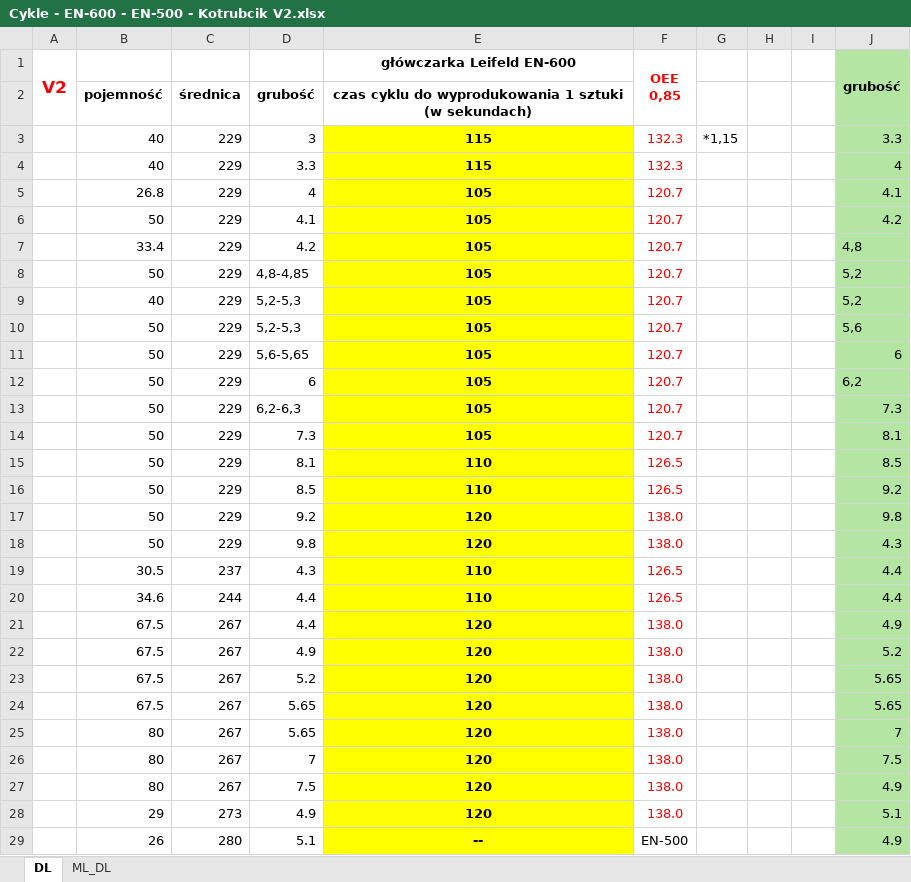
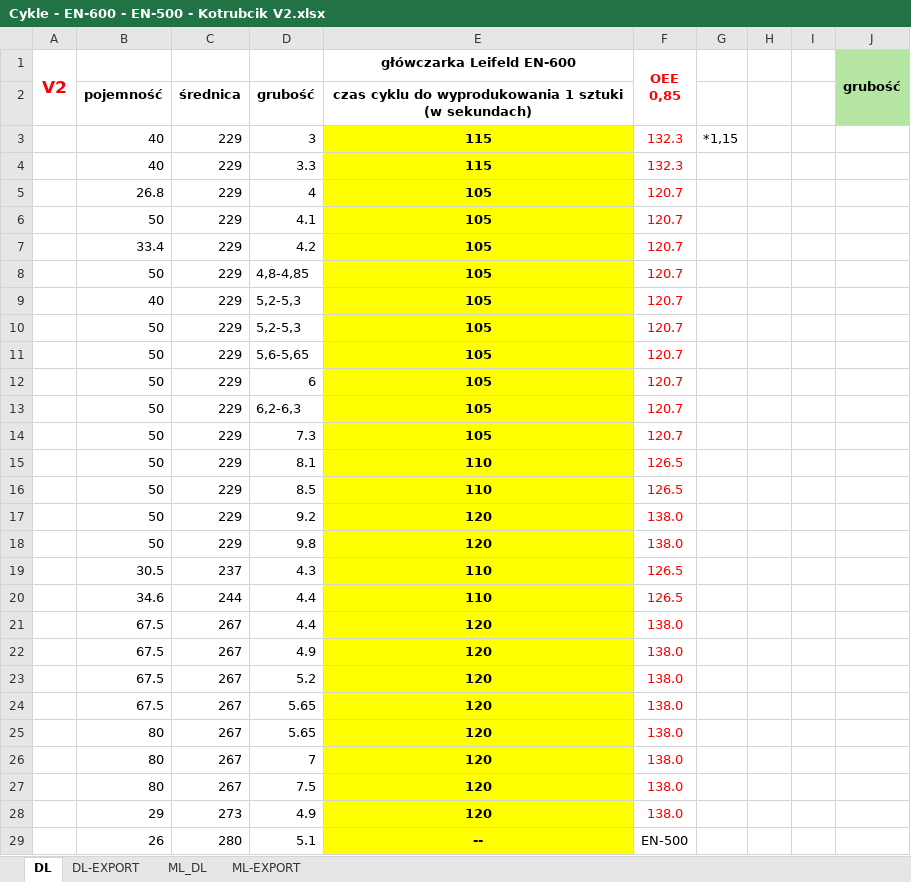
Before and after one commit to Brunobrno-alt/p-evod-Pr-myslov--Automatizace, an Excel workbook: V2/Cykle - EN-600 - EN-500 - Kotrubcik V2.xlsx, sheet DL, drawn as a sheet; only a part is shown; values as stored, in another font and other column widths than the file's, no borders; the diff covers the shown part only; the diff names each change by its address in the sheet, - before the commit and + after, or states it on an @@ line.

```diff
--- a/V2/Cykle - EN-600 - EN-500 - Kotrubcik V2.xlsx (sheet DL)
+++ b/V2/Cykle - EN-600 - EN-500 - Kotrubcik V2.xlsx (sheet DL)
+sheet tab: DL-EXPORT
+sheet tab: ML-EXPORT
-J3 (grubość): 3.3
+J3 (grubość): (empty)
-J3:J29 fill: #B4E5A2
+J3:J29 fill: none
-J4 (grubość): 4
+J4 (grubość): (empty)
-J5 (grubość): 4.1
+J5 (grubość): (empty)
-J6 (grubość): 4.2
+J6 (grubość): (empty)
-J7 (grubość): 4,8
+J7 (grubość): (empty)
-J8:J9 (grubość): 5,2
+J8:J9 (grubość): (empty)
-J10 (grubość): 5,6
+J10 (grubość): (empty)
-J11 (grubość): 6
+J11 (grubość): (empty)
-J12 (grubość): 6,2
+J12 (grubość): (empty)
-J13 (grubość): 7.3
+J13 (grubość): (empty)
-J14 (grubość): 8.1
+J14 (grubość): (empty)
-J15 (grubość): 8.5
+J15 (grubość): (empty)
-J16 (grubość): 9.2
+J16 (grubość): (empty)
-J17 (grubość): 9.8
+J17 (grubość): (empty)
-J18 (grubość): 4.3
+J18 (grubość): (empty)
-J19:J20 (grubość): 4.4
+J19:J20 (grubość): (empty)
-J21 (grubość): 4.9
+J21 (grubość): (empty)
-J22 (grubość): 5.2
+J22 (grubość): (empty)
-J23:J24 (grubość): 5.65
+J23:J24 (grubość): (empty)
-J25 (grubość): 7
+J25 (grubość): (empty)
-J26 (grubość): 7.5
+J26 (grubość): (empty)
-J27 (grubość): 4.9
+J27 (grubość): (empty)
-J28 (grubość): 5.1
+J28 (grubość): (empty)
-J29 (grubość): 4.9
+J29 (grubość): (empty)
```
Also changed, not shown: 9 edited cells and cell formats elsewhere in this sheet, sheet ML_DL, V2/Cykl - Obróbka cieplna V2.xlsx, na importovani/ML - Obróbka cieplna fsfds.xlsx, 15 other files.
